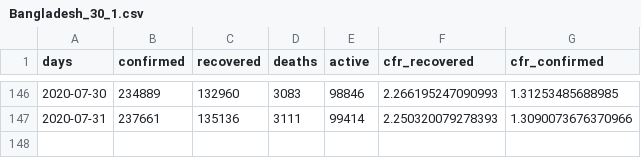
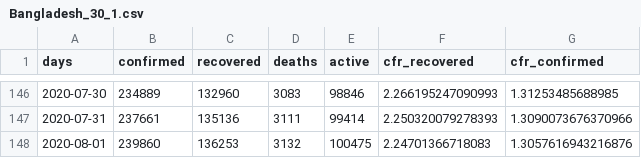
Before and after one commit to mjonyh/bd_herd_immunity, a CSV file: data/Bangladesh_30_1.csv, drawn as a sheet; only a part is shown, gaps mark what is left out; the diff names each change by its address in the sheet, - before the commit and + after, or states it on an @@ line.

```diff
--- a/data/Bangladesh_30_1.csv
+++ b/data/Bangladesh_30_1.csv
+row 148: 2020-08-01 | 239860 | 136253 | 3132 | 100475 | 2.24701366718083 | 1.3057616943216876
```
Also changed, not shown: data/Bangladesh_30_2.csv, data/Bangladesh_90_1.csv, 6 other files.
